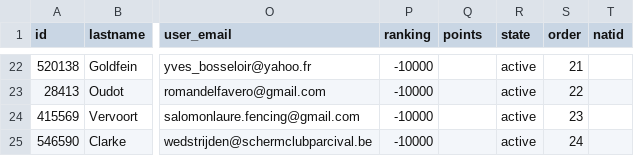
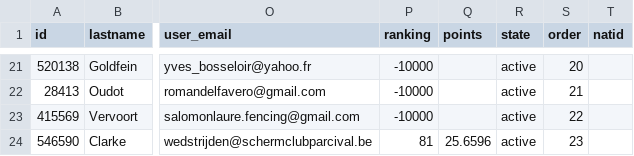
Before and after one commit to Romadelf/notger_2026, a CSV file: ophardt/exports/eh/eh.csv, drawn as a sheet; only a part is shown, gaps mark what is left out; addresses are those after the commit; the diff covers the shown part only; the diff names each change by its address in the sheet, - before the commit and + after, or states it on an @@ line.

```diff
--- a/ophardt/exports/eh/eh.csv
+++ b/ophardt/exports/eh/eh.csv
-S21 (order): 21
+S21 (order): 20
-S22 (order): 22
+S22 (order): 21
-S23 (order): 23
+S23 (order): 22
-P24 (ranking): -10000
+P24 (ranking): 81
-Q24 (points): (empty)
+Q24 (points): 25.6596
-S24 (order): 24
+S24 (order): 23
```
Also changed, not shown: 1 removed row and 31 edited cells elsewhere in this file, ophardt/exports/. listes/participants.csv, ophardt/exports/ed/ed.csv, 10 other files.
